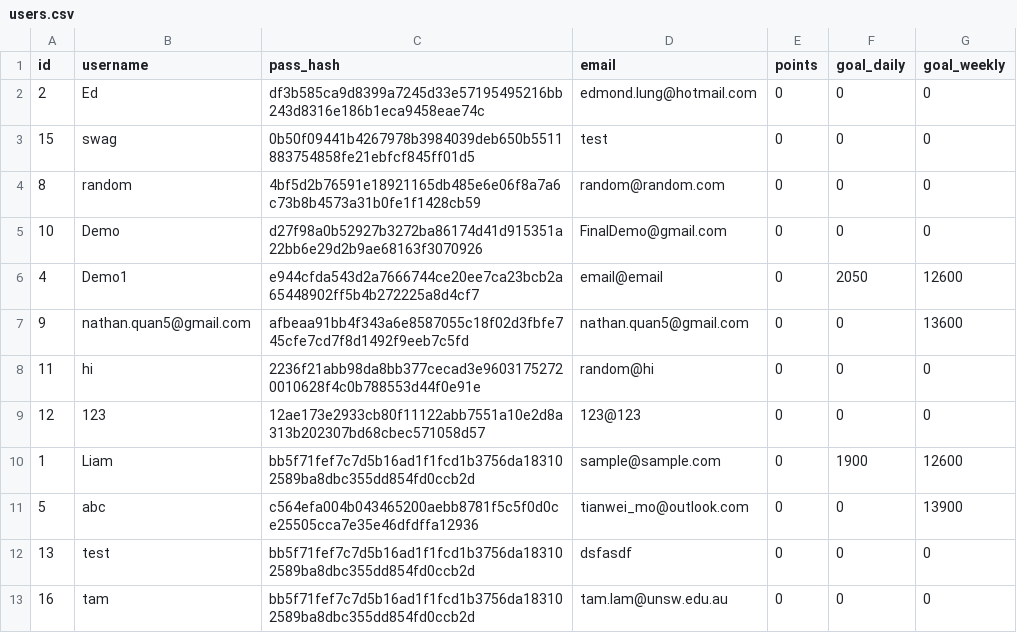
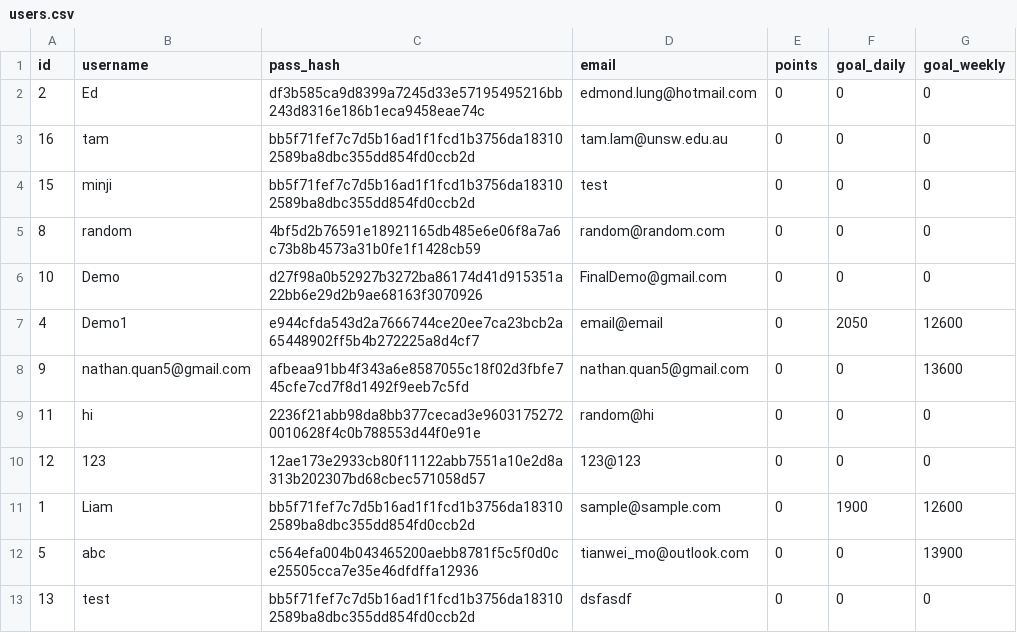
Before and after one commit to Kludron/comp3900-revamped, a CSV file: backend/data/users.csv, drawn as a sheet.

Commit message:
data csv file updates

```diff
--- a/backend/data/users.csv
+++ b/backend/data/users.csv
@@ -2,3 +2,4 @@ id,username,pass_hash,email,points,goal_daily,goal_weekly
 2,Ed,df3b585ca9d8399a7245d33e57195495216bb243d8316e186b1eca9458eae74c,edmond.lung@hotmail.com,0,0,0
-15,swag,0b50f09441b4267978b3984039deb650b5511883754858fe21ebfcf845ff01d5,test,0,0,0
+16,tam,bb5f71fef7c7d5b16ad1f1fcd1b3756da183102589ba8dbc355dd854fd0ccb2d,tam.lam@unsw.edu.au,0,0,0
+15,minji,bb5f71fef7c7d5b16ad1f1fcd1b3756da183102589ba8dbc355dd854fd0ccb2d,test,0,0,0
 8,random,4bf5d2b76591e18921165db485e6e06f8a7a6c73b8b4573a31b0fe1f1428cb59,random@random.com,0,0,0
@@ -12,2 +13 @@ id,username,pass_hash,email,points,goal_daily,goal_weekly
 13,test,bb5f71fef7c7d5b16ad1f1fcd1b3756da183102589ba8dbc355dd854fd0ccb2d,dsfasdf,0,0,0
-16,tam,bb5f71fef7c7d5b16ad1f1fcd1b3756da183102589ba8dbc355dd854fd0ccb2d,tam.lam@unsw.edu.au,0,0,0
```
Also changed, not shown: 1 other file.
